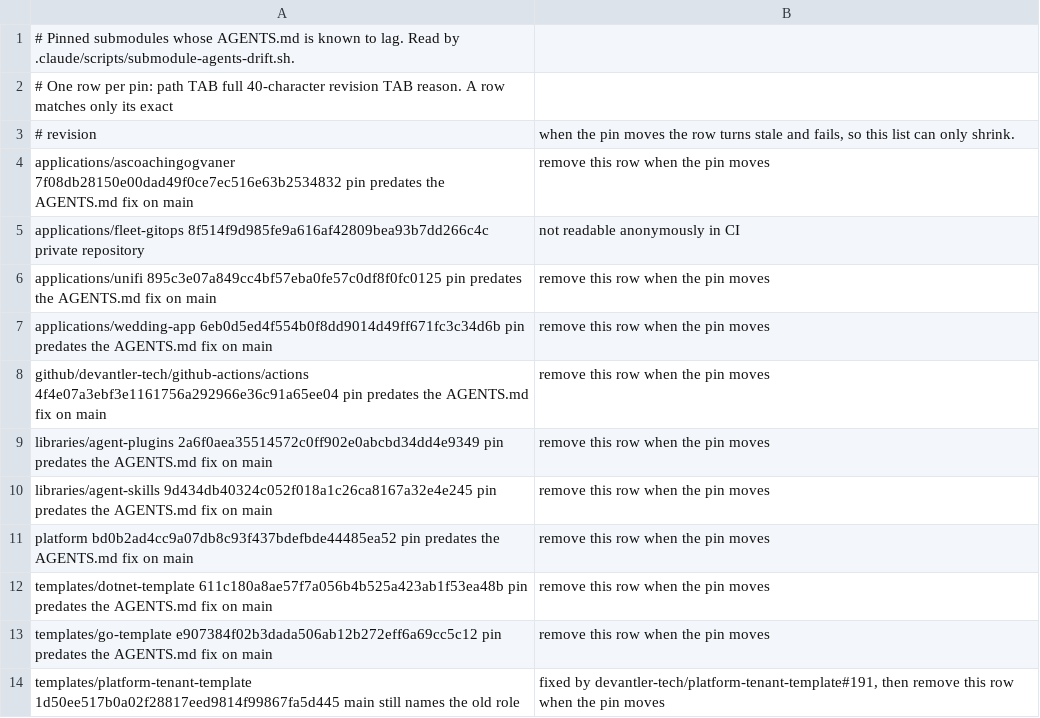
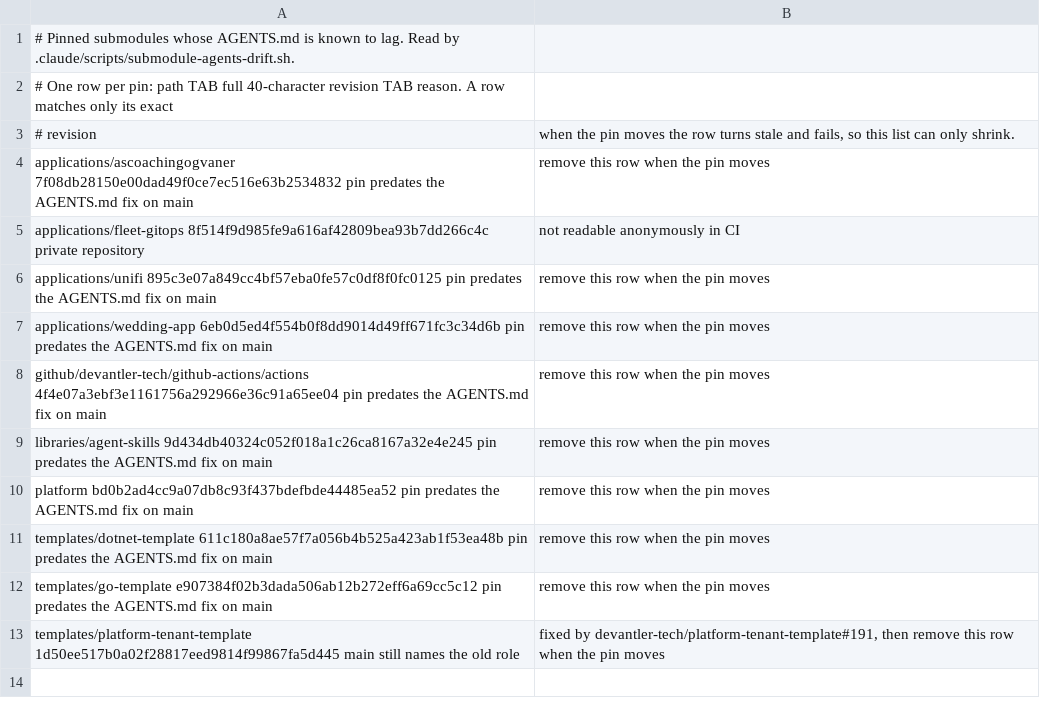
Before and after one commit to devantler-tech/monorepo, a TSV file: .claude/submodule-agents-drift-exceptions.tsv, drawn as a sheet.

```diff
--- a/.claude/submodule-agents-drift-exceptions.tsv
+++ b/.claude/submodule-agents-drift-exceptions.tsv
@@ -8,3 +8,2 @@ applications/wedding-app	6eb0d5ed4f554b0f8dd9014d49ff671fc3c34d6b	pin predates t
 github/devantler-tech/github-actions/actions	4f4e07a3ebf3e1161756a292966e36c91a65ee04	pin predates the AGENTS.md fix on main; remove this row when the pin moves
-libraries/agent-plugins	2a6f0aea35514572c0ff902e0abcbd34dd4e9349	pin predates the AGENTS.md fix on main; remove this row when the pin moves
 libraries/agent-skills	9d434db40324c052f018a1c26ca8167a32e4e245	pin predates the AGENTS.md fix on main; remove this row when the pin moves
```
